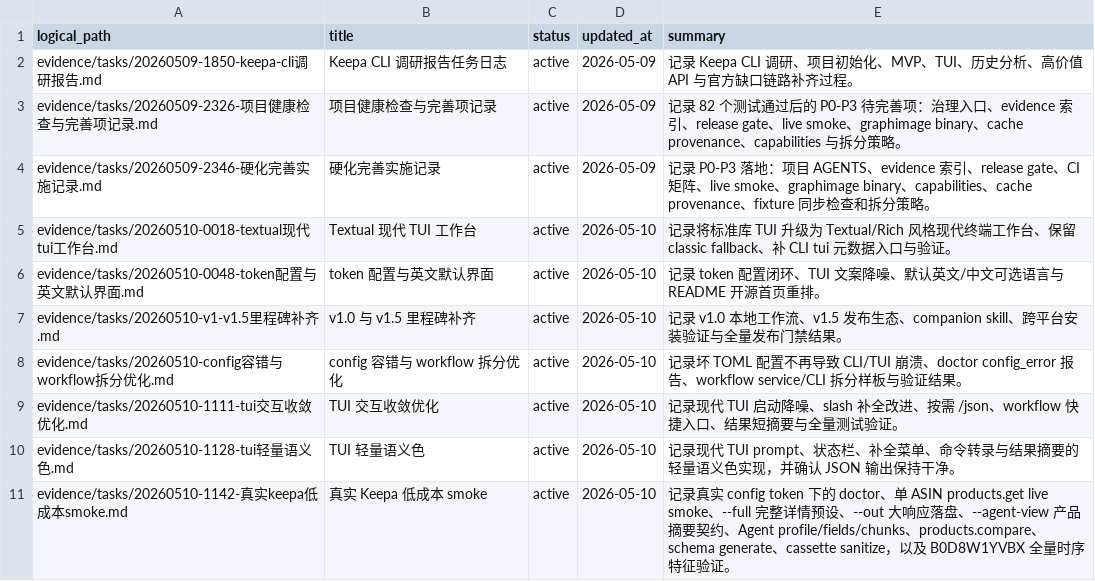
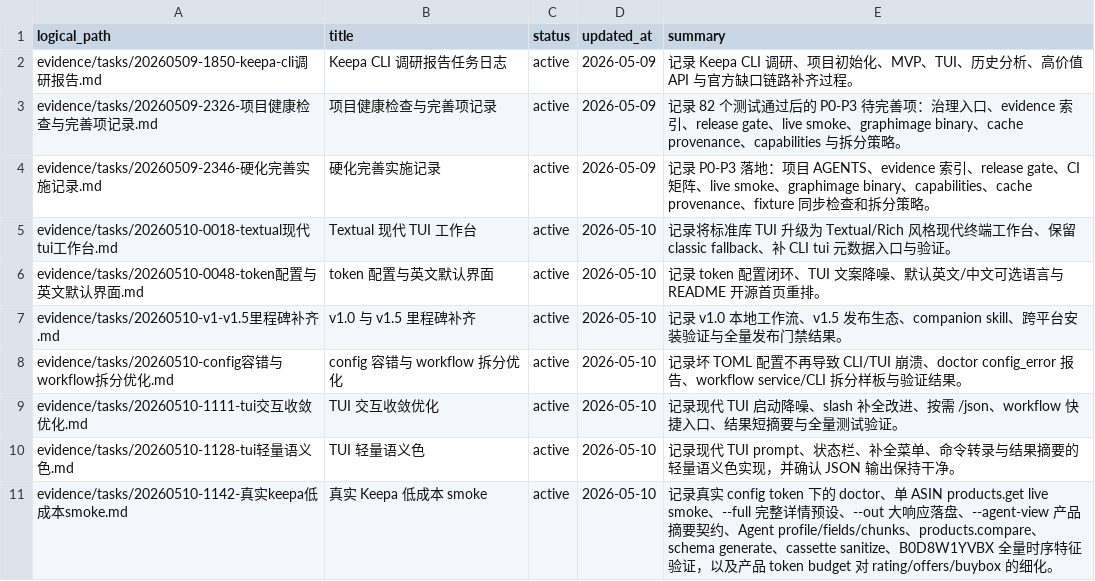
Before and after one commit to cuNuo/Keepa-cli, a CSV file: evidence/manifest.csv, drawn as a sheet.

Commit message:
Refine product token budgets

```diff
--- a/evidence/manifest.csv
+++ b/evidence/manifest.csv
@@ -10,2 +10,2 @@ evidence/tasks/20260510-1111-tui交互收敛优化.md,TUI 交互收敛优化,act
 evidence/tasks/20260510-1128-tui轻量语义色.md,TUI 轻量语义色,active,2026-05-10,"记录现代 TUI prompt、状态栏、补全菜单、命令转录与结果摘要的轻量语义色实现，并确认 JSON 输出保持干净。"
-evidence/tasks/20260510-1142-真实keepa低成本smoke.md,真实 Keepa 低成本 smoke,active,2026-05-10,"记录真实 config token 下的 doctor、单 ASIN products.get live smoke、--full 完整详情预设、--out 大响应落盘、--agent-view 产品摘要契约、Agent profile/fields/chunks、products.compare、schema generate、cassette sanitize，以及 B0D8W1YVBX 全量时序特征验证。"
+evidence/tasks/20260510-1142-真实keepa低成本smoke.md,真实 Keepa 低成本 smoke,active,2026-05-10,"记录真实 config token 下的 doctor、单 ASIN products.get live smoke、--full 完整详情预设、--out 大响应落盘、--agent-view 产品摘要契约、Agent profile/fields/chunks、products.compare、schema generate、cassette sanitize、B0D8W1YVBX 全量时序特征验证，以及产品 token budget 对 rating/offers/buybox 的细化。"
```
Also changed, not shown: 12 other files.
